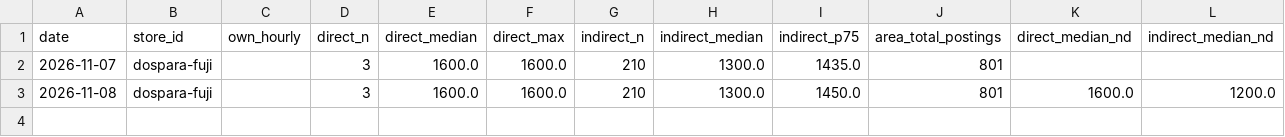
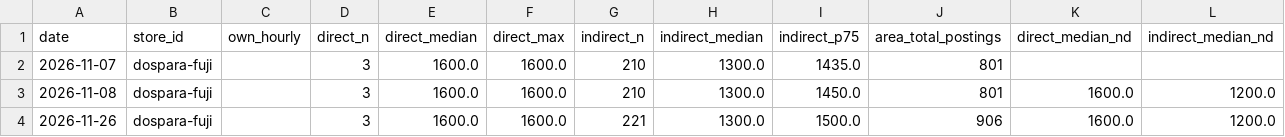
Before and after one commit to knoro-hue/HourlyWageSurvey, a CSV file: reports/dospara-fuji/history.csv, drawn as a sheet; the diff names each change by its address in the sheet, - before the commit and + after, or states it on an @@ line.

```diff
--- a/reports/dospara-fuji/history.csv
+++ b/reports/dospara-fuji/history.csv
+row 4: 2026-11-26 | dospara-fuji |  | 3 | 1600.0 | 1600.0 | 221 | 1300.0 | 1500.0 | 906 | 1600.0 | 1200.0
```
Also changed, not shown: docs/data/benefits.csv, reports/dospara-hamamatsu/history.csv, 39 other files.
